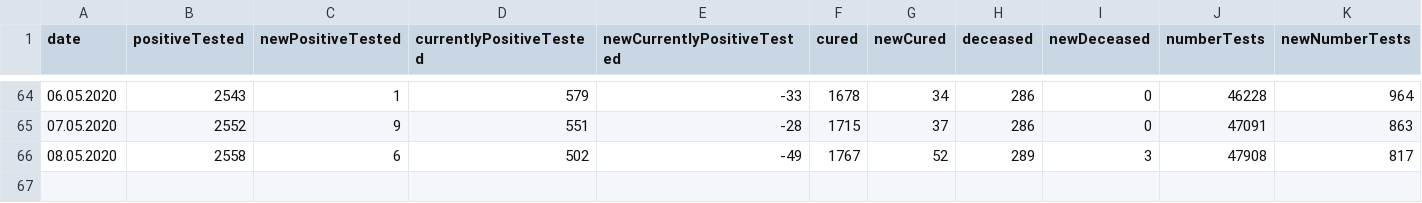
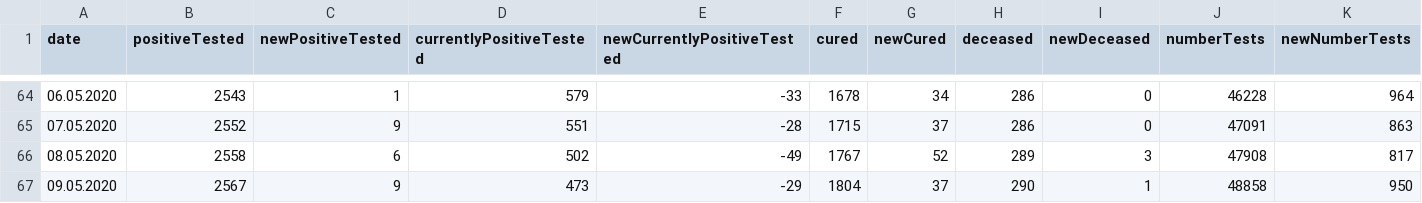
Before and after one commit to christophmoar/covid-19, a CSV file: dataset-01/covid19_bz_detailed.csv, drawn as a sheet; only a part is shown, gaps mark what is left out; rows hold the shown columns only; the diff names each change by its address in the sheet, - before the commit and + after, or states it on an @@ line.

```diff
--- a/dataset-01/covid19_bz_detailed.csv
+++ b/dataset-01/covid19_bz_detailed.csv
+row 67: 09.05.2020 | 2567 | 9 | 473 | -29 | 1804 | 37 | 290 | 1 | 48858 | 950
```
Also changed, not shown: dataset-01/covid19-normalized-noheader.CSV, dataset-01/covid19-normalized-timeseries.CSV, 5 other files.
